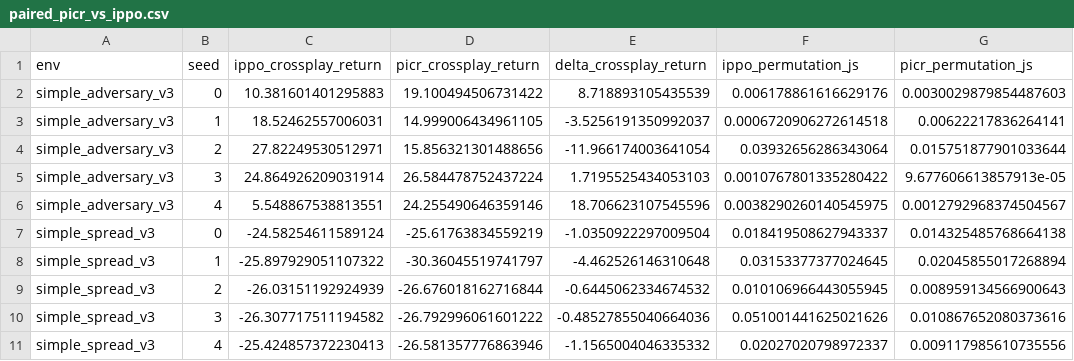
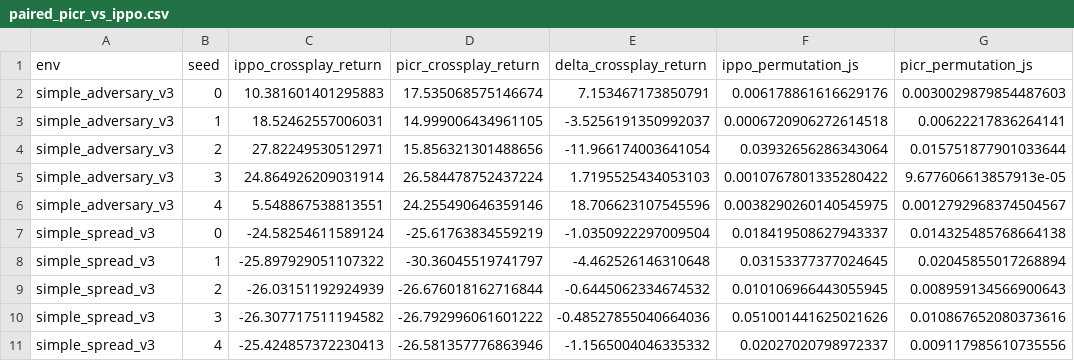
Before and after one commit to raj200501/PICR-MA, a CSV file: results/aggregate/paired_picr_vs_ippo.csv, drawn as a sheet; only a part is shown; the diff names each change by its address in the sheet, - before the commit and + after, or states it on an @@ line.

```diff
--- a/results/aggregate/paired_picr_vs_ippo.csv
+++ b/results/aggregate/paired_picr_vs_ippo.csv
-D2 (picr_crossplay_return): 19.100494506731422
+D2 (picr_crossplay_return): 17.535068575146674
-E2 (delta_crossplay_return): 8.718893105435539
+E2 (delta_crossplay_return): 7.153467173850791
```
Also changed, not shown: results/aggregate/crossplay_summary.csv, results/aggregate/training_summary.csv, 57 other files.
